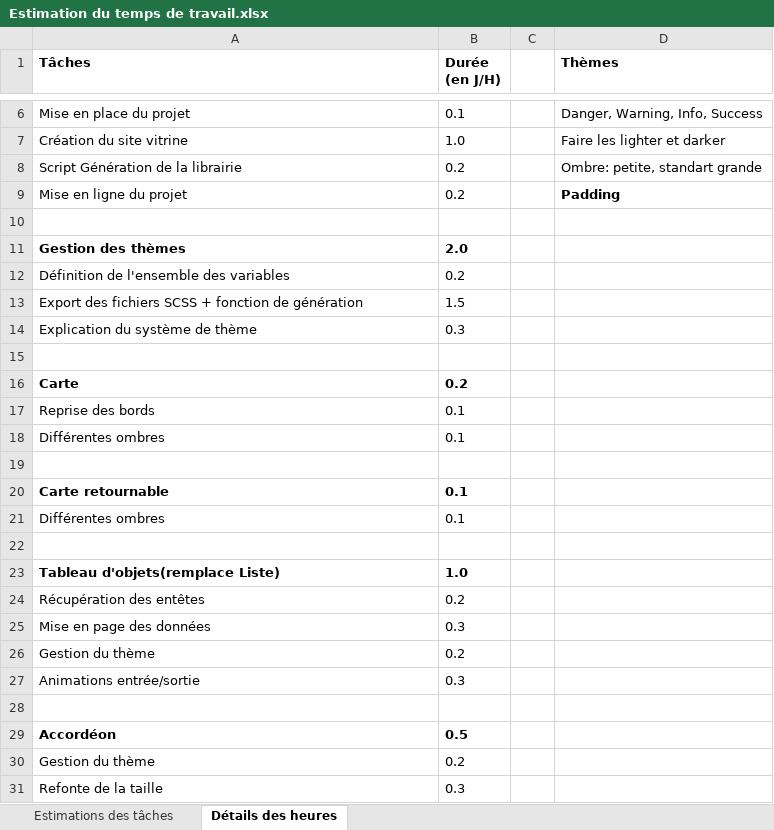
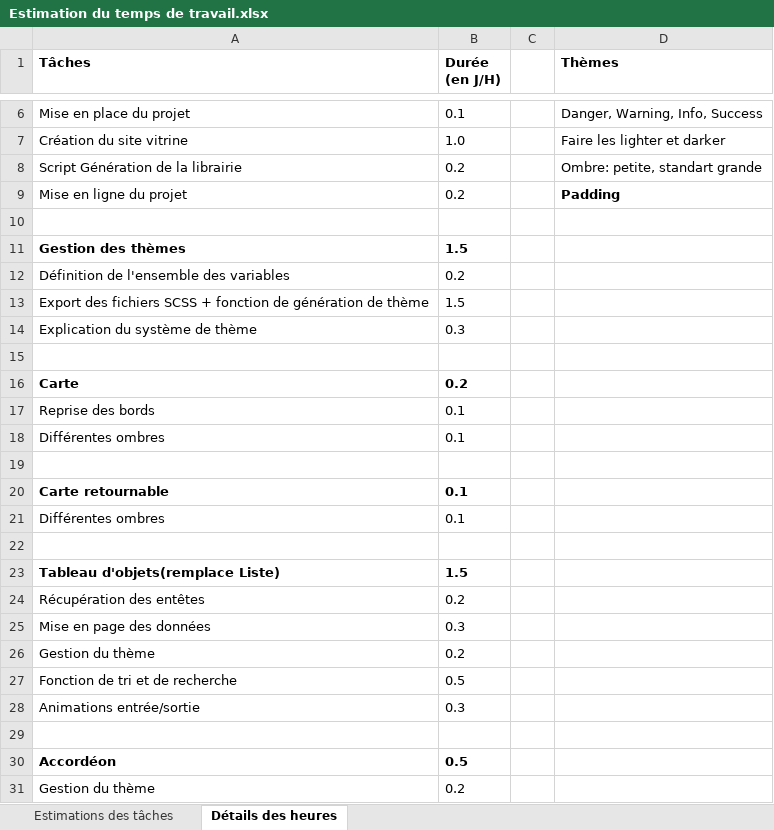
Before and after one commit to Arsinae/Arrakis-NG, an Excel workbook: Estimation du temps de travail.xlsx, sheet Détails des heures, drawn as a sheet; only a part is shown, gaps mark what is left out; the shorter side is filled out with more unchanged rows; values as stored, in another font and other column widths than the file's, no borders; the diff names each change by its address in the sheet, - before the commit and + after, or states it on an @@ line.

Commit message:
Add search on Table

```diff
--- a/Estimation du temps de travail.xlsx (sheet Détails des heures)
+++ b/Estimation du temps de travail.xlsx (sheet Détails des heures)
-B11 (Durée (en J/H)): 2.0
+B11 (Durée (en J/H)): 1.5
-A13 (Tâches): …de génération
+A13 (Tâches): …de génération de thème
-B23 (Durée (en J/H)): 1.0
+B23 (Durée (en J/H)): 1.5
+row 27: Fonction de tri et de recherche | 0.5
```
Also changed, not shown: sheet Estimations des tâches, 6 other files.
